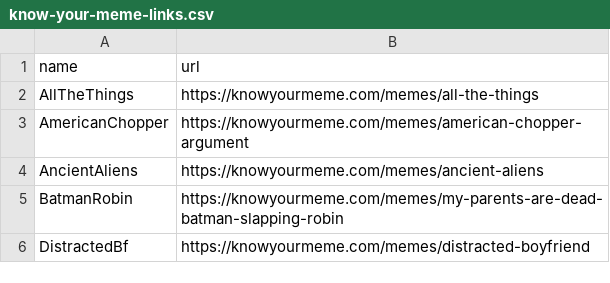
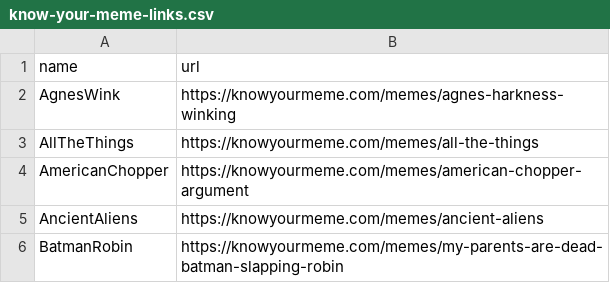
Before and after one commit to sctyner/memer, a CSV file: data-raw/know-your-meme-links.csv, drawn as a sheet; only a part is shown; the shorter side is filled out with more unchanged rows; the diff names each change by its address in the sheet, - before the commit and + after, or states it on an @@ line.

Commit message:
Add Agnes Harkness winking

```diff
--- a/data-raw/know-your-meme-links.csv
+++ b/data-raw/know-your-meme-links.csv
+row 2: AgnesWink | https://knowyourmeme.com/memes/agnes-harkness-winking
```
Also changed, not shown: 4 other files.
